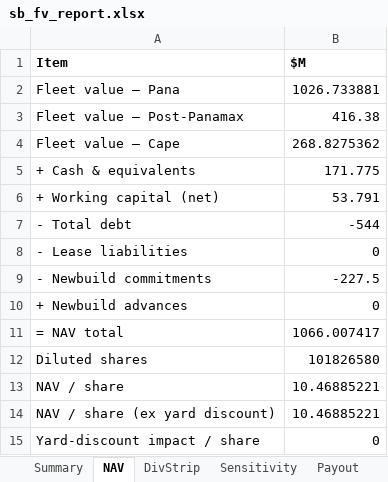
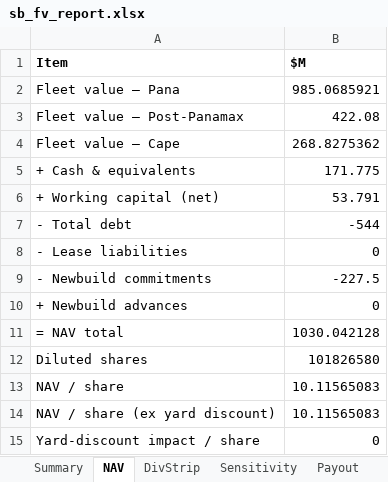
Before and after one commit to dav204/crude-tanker-fv, an Excel workbook: outputs/sb_fv_report.xlsx, sheet NAV, drawn as a sheet; values as stored, in another font and other column widths than the file's, no borders; formulas without a stored value are shown as written; the diff names each change by its address in the sheet, - before the commit and + after, or states it on an @@ line.

```diff
--- a/outputs/sb_fv_report.xlsx (sheet NAV)
+++ b/outputs/sb_fv_report.xlsx (sheet NAV)
-B2 ($M): 1026.733881
+B2 ($M): 985.0685921
-B3 ($M): 416.38
+B3 ($M): 422.08
-B11 ($M): 1066.007417
+B11 ($M): 1030.042128
-B13:B14 ($M): 10.46885221
+B13:B14 ($M): 10.11565083
```
Also changed, not shown: sheet DivStrip, sheet Sensitivity, sheet Summary, sheet Payout, 10 other files.
